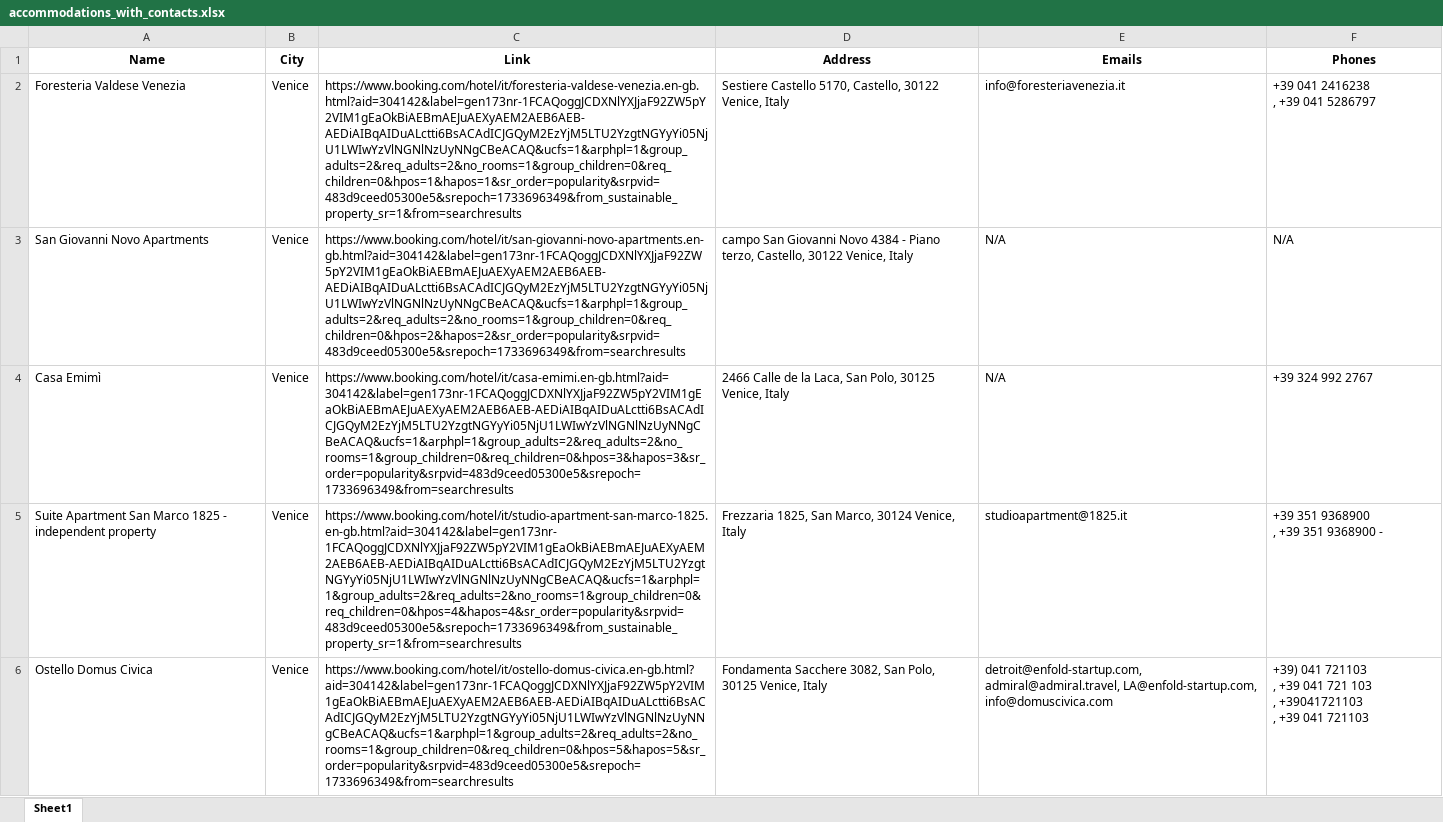
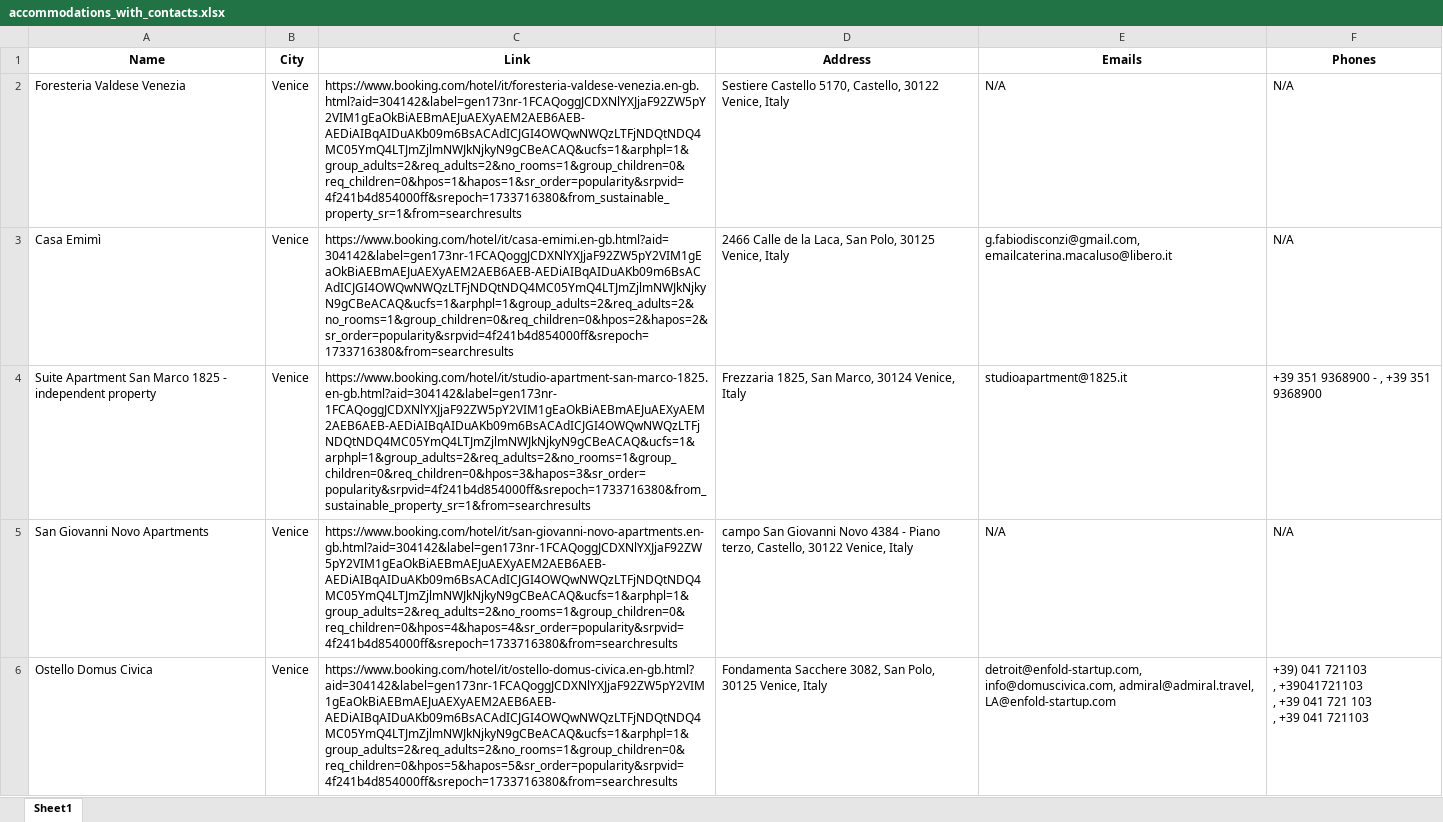
Before and after one commit to upstar7/booking_scraping, an Excel workbook: accommodations_with_contacts.xlsx, sheet Sheet1, drawn as a sheet; only a part is shown; values as stored, in another font and other column widths than the file's, no borders; removed rows and columns are numbered as before the commit, all else as after; ↵ is a line break in a cell; the diff covers the shown part only; the diff names each change by its address in the sheet, - before the commit and + after, or states it on an @@ line.

```diff
--- a/accommodations_with_contacts.xlsx (sheet Sheet1)
+++ b/accommodations_with_contacts.xlsx (sheet Sheet1)
-C2 (Link): https://www.booking.com/hotel/it/foresteria-valdese-venezia.en-gb.html?aid=304142&label=gen173nr-1FCAQoggJCDXNlYXJjaF92ZW5pY2VIM1gEaOkBiAEBmAEJuAEXyAEM2AEB6AEB-AEDiAIBqAIDuALctti6BsACAdICJGQyM2EzYjM5LTU2YzgtNGYyYi05NjU1LWIwYzVlNGNlNzUyNNgCBeACAQ&ucfs=1&arphpl=1&group_adults=2&req_adults=2&no_rooms=1&group_children=0&req_children=0&hpos=1&hapos=1&sr_order=popularity&srpvid=483d9ceed05300e5&srepoch=1733696349&from_sustainable_property_sr=1&from=searchresults
+C2 (Link): https://www.booking.com/hotel/it/foresteria-valdese-venezia.en-gb.html?aid=304142&label=gen173nr-1FCAQoggJCDXNlYXJjaF92ZW5pY2VIM1gEaOkBiAEBmAEJuAEXyAEM2AEB6AEB-AEDiAIBqAIDuAKb09m6BsACAdICJGI4OWQwNWQzLTFjNDQtNDQ4MC05YmQ4LTJmZjlmNWJkNjkyN9gCBeACAQ&ucfs=1&arphpl=1&group_adults=2&req_adults=2&no_rooms=1&group_children=0&req_children=0&hpos=1&hapos=1&sr_order=popularity&srpvid=4f241b4d854000ff&srepoch=1733716380&from_sustainable_property_sr=1&from=searchresults
-E2 (Emails): info@foresteriavenezia.it
+E2 (Emails): N/A
-F2 (Phones): +39 041 2416238 ↵ , +39 041 5286797
+F2 (Phones): N/A
-row 3: San Giovanni Novo Apartments | Venice | https://www.booking.com/hotel/it/san-giovanni-novo-apartments.en-gb.html?aid=304142&label=gen173nr-1FCAQoggJCDXNlYXJjaF92ZW5pY2VIM1gEaOkBiAEBmAEJuAEXyAEM2AEB6AEB-AEDiAIBqAIDuALctti6BsACAdICJGQyM2EzYjM5LTU2YzgtNGYyYi05NjU1LWIwYzVlNGNlNzUyNNgCBeACAQ&ucfs=1&arphpl=1&group_adults=2&req_adults=2&no_rooms=1&group_children=0&req_children=0&hpos=2&hapos=2&sr_order=popularity&srpvid=483d9ceed05300e5&srepoch=1733696349&from=searchresults | campo San Giovanni Novo 4384 - Piano terzo, Castello, 30122 Venice, Italy | N/A | N/A
-C3 (Link): https://www.booking.com/hotel/it/casa-emimi.en-gb.html?aid=304142&label=gen173nr-1FCAQoggJCDXNlYXJjaF92ZW5pY2VIM1gEaOkBiAEBmAEJuAEXyAEM2AEB6AEB-AEDiAIBqAIDuALctti6BsACAdICJGQyM2EzYjM5LTU2YzgtNGYyYi05NjU1LWIwYzVlNGNlNzUyNNgCBeACAQ&ucfs=1&arphpl=1&group_adults=2&req_adults=2&no_rooms=1&group_children=0&req_children=0&hpos=3&hapos=3&sr_order=popularity&srpvid=483d9ceed05300e5&srepoch=1733696349&from=searchresults
+C3 (Link): https://www.booking.com/hotel/it/casa-emimi.en-gb.html?aid=304142&label=gen173nr-1FCAQoggJCDXNlYXJjaF92ZW5pY2VIM1gEaOkBiAEBmAEJuAEXyAEM2AEB6AEB-AEDiAIBqAIDuAKb09m6BsACAdICJGI4OWQwNWQzLTFjNDQtNDQ4MC05YmQ4LTJmZjlmNWJkNjkyN9gCBeACAQ&ucfs=1&arphpl=1&group_adults=2&req_adults=2&no_rooms=1&group_children=0&req_children=0&hpos=2&hapos=2&sr_order=popularity&srpvid=4f241b4d854000ff&srepoch=1733716380&from=searchresults
-E3 (Emails): N/A
+E3 (Emails): g.fabiodisconzi@gmail.com, emailcaterina.macaluso@libero.it
-F3 (Phones): +39 324 992 2767
+F3 (Phones): N/A
-C4 (Link): https://www.booking.com/hotel/it/studio-apartment-san-marco-1825.en-gb.html?aid=304142&label=gen173nr-1FCAQoggJCDXNlYXJjaF92ZW5pY2VIM1gEaOkBiAEBmAEJuAEXyAEM2AEB6AEB-AEDiAIBqAIDuALctti6BsACAdICJGQyM2EzYjM5LTU2YzgtNGYyYi05NjU1LWIwYzVlNGNlNzUyNNgCBeACAQ&ucfs=1&arphpl=1&group_adults=2&req_adults=2&no_rooms=1&group_children=0&req_children=0&hpos=4&hapos=4&sr_order=popularity&srpvid=483d9ceed05300e5&srepoch=1733696349&from_sustainable_property_sr=1&from=searchresults
+C4 (Link): https://www.booking.com/hotel/it/studio-apartment-san-marco-1825.en-gb.html?aid=304142&label=gen173nr-1FCAQoggJCDXNlYXJjaF92ZW5pY2VIM1gEaOkBiAEBmAEJuAEXyAEM2AEB6AEB-AEDiAIBqAIDuAKb09m6BsACAdICJGI4OWQwNWQzLTFjNDQtNDQ4MC05YmQ4LTJmZjlmNWJkNjkyN9gCBeACAQ&ucfs=1&arphpl=1&group_adults=2&req_adults=2&no_rooms=1&group_children=0&req_children=0&hpos=3&hapos=3&sr_order=popularity&srpvid=4f241b4d854000ff&srepoch=1733716380&from_sustainable_property_sr=1&from=searchresults
-F4 (Phones): +39 351 9368900 ↵ , +39 351 9368900 -
+F4 (Phones): +39 351 9368900 - , +39 351 9368900
+row 5: San Giovanni Novo Apartments | Venice | https://www.booking.com/hotel/it/san-giovanni-novo-apartments.en-gb.html?aid=304142&label=gen173nr-1FCAQoggJCDXNlYXJjaF92ZW5pY2VIM1gEaOkBiAEBmAEJuAEXyAEM2AEB6AEB-AEDiAIBqAIDuAKb09m6BsACAdICJGI4OWQwNWQzLTFjNDQtNDQ4MC05YmQ4LTJmZjlmNWJkNjkyN9gCBeACAQ&ucfs=1&arphpl=1&group_adults=2&req_adults=2&no_rooms=1&group_children=0&req_children=0&hpos=4&hapos=4&sr_order=popularity&srpvid=4f241b4d854000ff&srepoch=1733716380&from=searchresults | campo San Giovanni Novo 4384 - Piano terzo, Castello, 30122 Venice, Italy | N/A | N/A
-C6 (Link): https://www.booking.com/hotel/it/ostello-domus-civica.en-gb.html?aid=304142&label=gen173nr-1FCAQoggJCDXNlYXJjaF92ZW5pY2VIM1gEaOkBiAEBmAEJuAEXyAEM2AEB6AEB-AEDiAIBqAIDuALctti6BsACAdICJGQyM2EzYjM5LTU2YzgtNGYyYi05NjU1LWIwYzVlNGNlNzUyNNgCBeACAQ&ucfs=1&arphpl=1&group_adults=2&req_adults=2&no_rooms=1&group_children=0&req_children=0&hpos=5&hapos=5&sr_order=popularity&srpvid=483d9ceed05300e5&srepoch=1733696349&from=searchresults
+C6 (Link): https://www.booking.com/hotel/it/ostello-domus-civica.en-gb.html?aid=304142&label=gen173nr-1FCAQoggJCDXNlYXJjaF92ZW5pY2VIM1gEaOkBiAEBmAEJuAEXyAEM2AEB6AEB-AEDiAIBqAIDuAKb09m6BsACAdICJGI4OWQwNWQzLTFjNDQtNDQ4MC05YmQ4LTJmZjlmNWJkNjkyN9gCBeACAQ&ucfs=1&arphpl=1&group_adults=2&req_adults=2&no_rooms=1&group_children=0&req_children=0&hpos=5&hapos=5&sr_order=popularity&srpvid=4f241b4d854000ff&srepoch=1733716380&from=searchresults
-E6 (Emails): detroit@enfold-startup.com, admiral@admiral.travel, LA@enfold-startup.com, info@domuscivica.com
+E6 (Emails): detroit@enfold-startup.com, info@domuscivica.com, admiral@admiral.travel, LA@enfold-startup.com
-F6 (Phones): …721103 ↵ , +39 041 721 103 ↵ , +39041721103 ↵ , +39…
+F6 (Phones): …721103 ↵ , +39041721103 ↵ , +39 041 721 103 ↵ , +39…
```
Also changed, not shown: 76 added rows, 11 removed rows and 18 edited cells elsewhere in this sheet, 1 other file.
